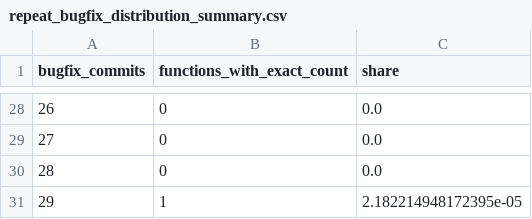
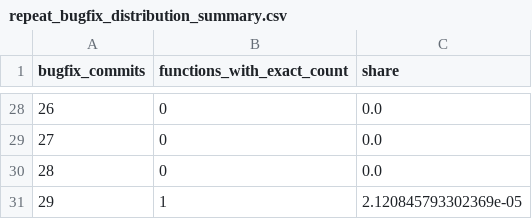
Before and after one commit to chempananickal/WAB_ASSE, a CSV file: Code/output/latest/repeat_bugfix_distribution_summary.csv, drawn as a sheet; only a part is shown, gaps mark what is left out; the diff covers the shown part only.

```diff
--- a/Code/output/latest/repeat_bugfix_distribution_summary.csv
+++ b/Code/output/latest/repeat_bugfix_distribution_summary.csv
@@ -30,2 +30,2 @@ bugfix_commits,functions_with_exact_count,share
 28,0,0.0
-29,1,2.182214948172395e-05
+29,1,2.120845793302369e-05
```
Also changed, not shown: 33 edited cells elsewhere in this file, Code/output/latest/complexity_bucket_summary.csv, Code/output/latest/package_normalized_bugfix_density_summary.csv, 38 other files.
